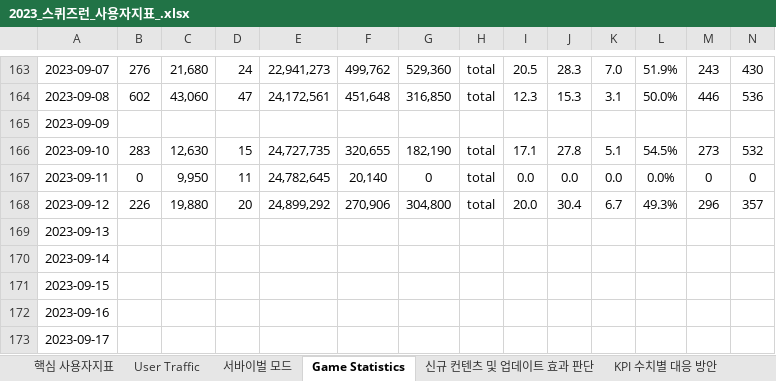
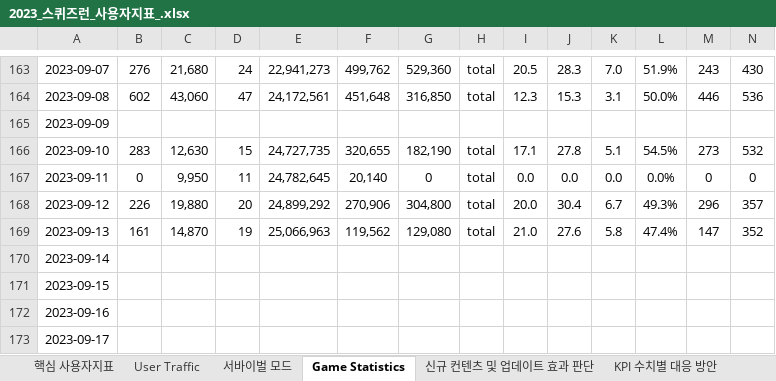
Before and after one commit to 121jsy/sr_analytics_1.0, an Excel workbook: 2023_스퀴즈런_사용자지표_.xlsx, sheet Game Statistics, drawn as a sheet; only a part is shown, gaps mark what is left out; values as stored, in another font and other column widths than the file's, no borders; removed rows and columns are numbered as before the commit, all else as after; rows hold the shown columns only; the diff names each change by its address in the sheet, - before the commit and + after, or states it on an @@ line.

```diff
--- a/2023_스퀴즈런_사용자지표_.xlsx (sheet Game Statistics)
+++ b/2023_스퀴즈런_사용자지표_.xlsx (sheet Game Statistics)
-row 169: 2023-09-13
+row 169: 2023-09-13 | 161 | 14,870 | 19 | 25,066,963 | 119,562 | 129,080 | total | 21.0 | 27.6 | 5.8 | 47.4% | 147 | 352
```
Also changed, not shown: sheet User Traffic, sheet 서바이벌 모드.
